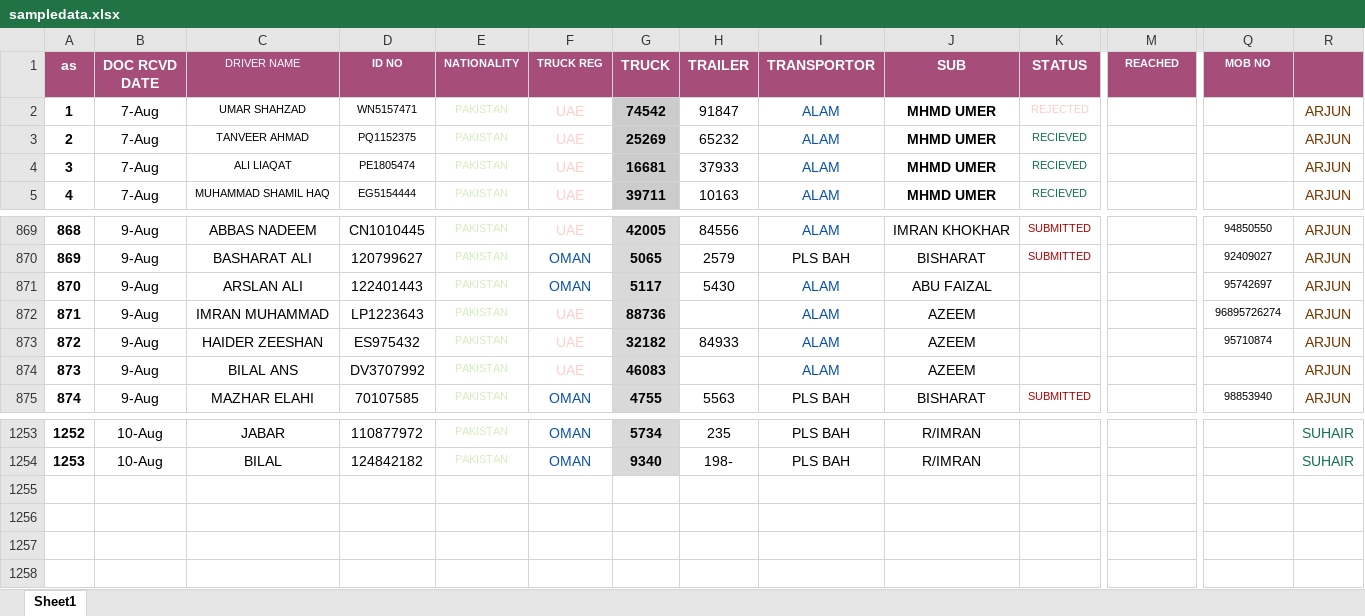
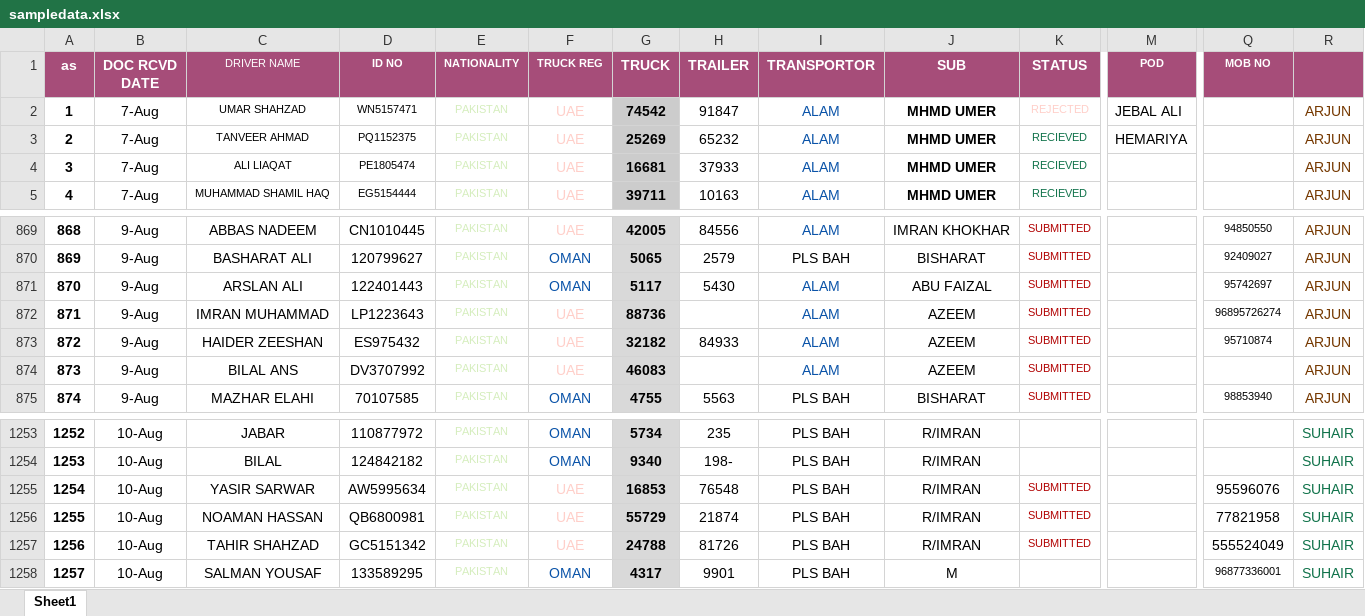
Before and after one commit to connectharundas/global-pacific-truck-search, an Excel workbook: data/sampledata.xlsx, sheet Sheet1, drawn as a sheet; only a part is shown, gaps mark what is left out; values as stored, in another font and other column widths than the file's, no borders; rows hold the shown columns only; the diff names each change by its address in the sheet, - before the commit and + after, or states it on an @@ line.

Commit message:
10 noon

```diff
--- a/data/sampledata.xlsx (sheet Sheet1)
+++ b/data/sampledata.xlsx (sheet Sheet1)
-M1: REACHED
+M1: POD
-M2 (POD): (empty)
+M2 (POD): JEBAL ALI
-M3 (POD): (empty)
+M3 (POD): HEMARIYA
-K871:K874 (STATUS): (empty)
+K871:K874 (STATUS): SUBMITTED
+row 1255: 1254 | 10-Aug | YASIR SARWAR | AW5995634 | PAKISTAN | UAE | 16853 | 76548 | PLS BAH | R/IMRAN | SUBMITTED |  | 95596076 | SUHAIR
+row 1256: 1255 | 10-Aug | NOAMAN HASSAN | QB6800981 | PAKISTAN | UAE | 55729 | 21874 | PLS BAH | R/IMRAN | SUBMITTED |  | 77821958 | SUHAIR
+row 1257: 1256 | 10-Aug | TAHIR SHAHZAD | GC5151342 | PAKISTAN | UAE | 24788 | 81726 | PLS BAH | R/IMRAN | SUBMITTED |  | 555524049 | SUHAIR
+row 1258: 1257 | 10-Aug | SALMAN YOUSAF | 133589295 | PAKISTAN | OMAN | 4317 | 9901 | PLS BAH | M |  |  | 96877336001 | SUHAIR
```
